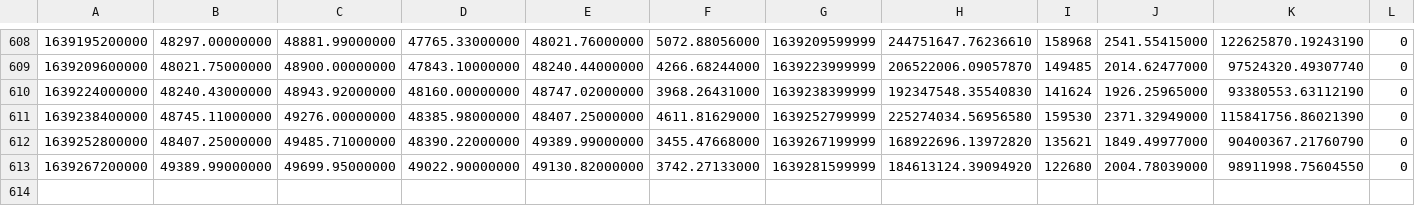
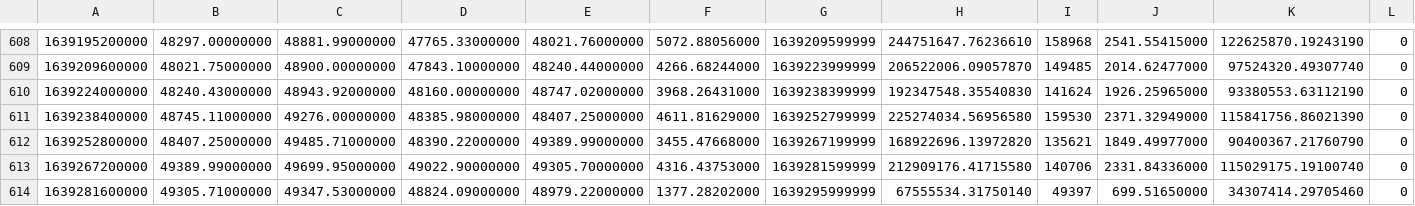
Before and after one commit to BabacarG/SMA-EMA_Breakout_Crypto_BackTest, a CSV file: 4hours.csv, drawn as a sheet; only a part is shown, gaps mark what is left out.

```diff
--- a/4hours.csv
+++ b/4hours.csv
@@ -612,2 +612,3 @@
 1639252800000,48407.25000000,49485.71000000,48390.22000000,49389.99000000,3455.47668000,1639267199999,168922696.13972820,135621,1849.49977000,90400367.21760790,0
-1639267200000,49389.99000000,49699.95000000,49022.90000000,49130.82000000,3742.27133000,1639281599999,184613124.39094920,122680,2004.78039000,98911998.75604550,0
+1639267200000,49389.99000000,49699.95000000,49022.90000000,49305.70000000,4316.43753000,1639281599999,212909176.41715580,140706,2331.84336000,115029175.19100740,0
+1639281600000,49305.71000000,49347.53000000,48824.09000000,48979.22000000,1377.28202000,1639295999999,67555534.31750140,49397,699.51650000,34307414.29705460,0
```
Also changed, not shown: 1 other file.
